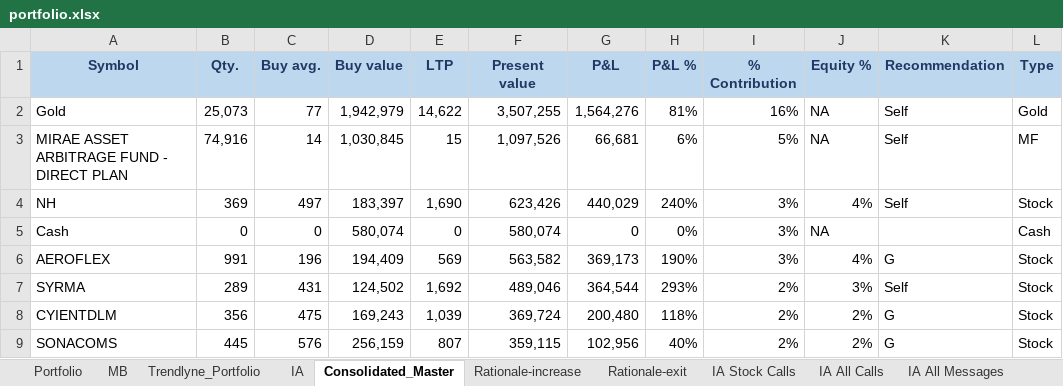
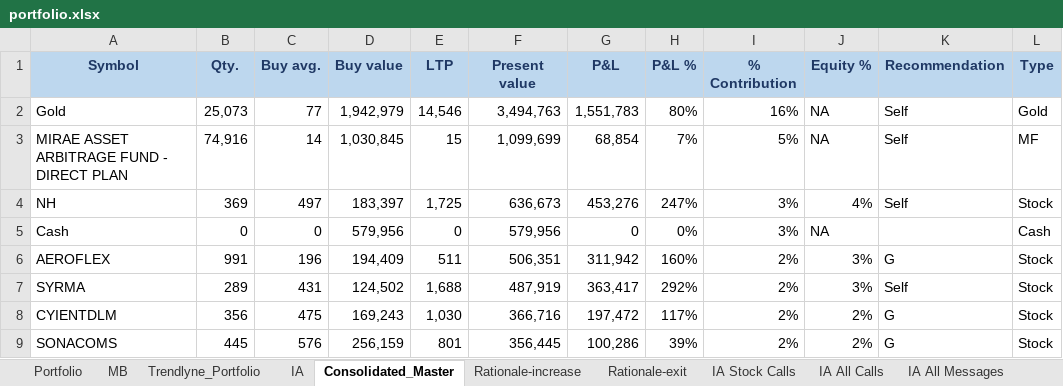
Before and after one commit to kvector0001/STT-Dashboard, an Excel workbook: data/portfolio.xlsx, sheet Consolidated_Master, drawn as a sheet; only a part is shown; values as stored, in another font and other column widths than the file's, no borders; charts and pictures and conditional formats not drawn; the diff covers the shown part only; the diff names each change by its address in the sheet, - before the commit and + after, or states it on an @@ line.

```diff
--- a/data/portfolio.xlsx (sheet Consolidated_Master)
+++ b/data/portfolio.xlsx (sheet Consolidated_Master)
-E2 (LTP): 14,622
+E2 (LTP): 14,546
-F2 (Present value): 3,507,255
+F2 (Present value): 3,494,763
-G2 (P&L): 1,564,276
+G2 (P&L): 1,551,783
-H2 (P&L %): 81%
+H2 (P&L %): 80%
-F3 (Present value): 1,097,526
+F3 (Present value): 1,099,699
-G3 (P&L): 66,681
+G3 (P&L): 68,854
-H3 (P&L %): 6%
+H3 (P&L %): 7%
-E4 (LTP): 1,690
+E4 (LTP): 1,725
-F4 (Present value): 623,426
+F4 (Present value): 636,673
-G4 (P&L): 440,029
+G4 (P&L): 453,276
-H4 (P&L %): 240%
+H4 (P&L %): 247%
-D5 (Buy value): 580,074
+D5 (Buy value): 579,956
-F5 (Present value): 580,074
+F5 (Present value): 579,956
-E6 (LTP): 569
+E6 (LTP): 511
-F6 (Present value): 563,582
+F6 (Present value): 506,351
-G6 (P&L): 369,173
+G6 (P&L): 311,942
-H6 (P&L %): 190%
+H6 (P&L %): 160%
-I6 (% Contribution): 3%
+I6 (% Contribution): 2%
-J6 (Equity %): 4%
+J6 (Equity %): 3%
-E7 (LTP): 1,692
+E7 (LTP): 1,688
-F7 (Present value): 489,046
+F7 (Present value): 487,919
-G7 (P&L): 364,544
+G7 (P&L): 363,417
-H7 (P&L %): 293%
+H7 (P&L %): 292%
-E8 (LTP): 1,039
+E8 (LTP): 1,030
-F8 (Present value): 369,724
+F8 (Present value): 366,716
-G8 (P&L): 200,480
+G8 (P&L): 197,472
-H8 (P&L %): 118%
+H8 (P&L %): 117%
-E9 (LTP): 807
+E9 (LTP): 801
-F9 (Present value): 359,115
+F9 (Present value): 356,445
-G9 (P&L): 102,956
+G9 (P&L): 100,286
-H9 (P&L %): 40%
+H9 (P&L %): 39%
```
Also changed, not shown: 43 added rows, 43 removed rows and 439 edited cells elsewhere in this sheet, sheet Portfolio, sheet IA, sheet Trendlyne_Portfolio, 3 other files.
